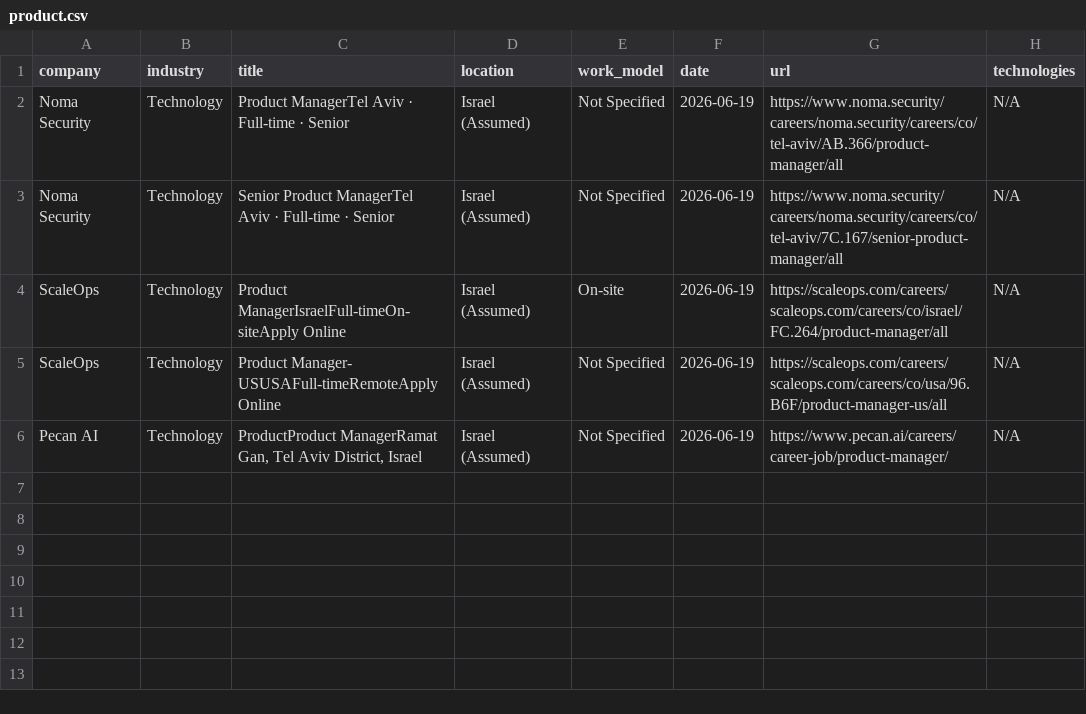
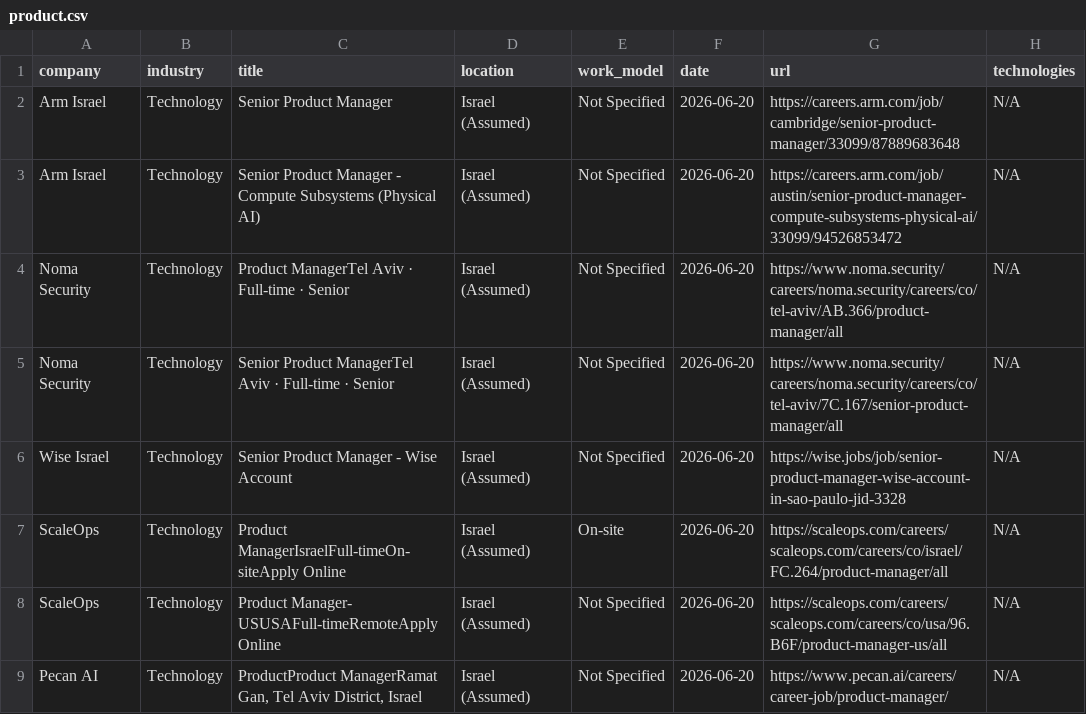
Before and after one commit to SKleeblatt/Kleeblatt-job-board, a CSV file: jobs/product.csv, drawn as a sheet.

```diff
--- a/jobs/product.csv
+++ b/jobs/product.csv
@@ -1,6 +1,9 @@
 company,industry,title,location,work_model,date,url,technologies
-Noma Security,Technology,Product ManagerTel Aviv  ·  Full-time  ·  Senior,Israel (Assumed),Not Specified,2026-06-19,https://www.noma.security/careers/noma.security/careers/co/tel-aviv/AB.366/product-manager/all,N/A
-Noma Security,Technology,Senior Product ManagerTel Aviv  ·  Full-time  ·  Senior,Israel (Assumed),Not Specified,2026-06-19,https://www.noma.security/careers/noma.security/careers/co/tel-aviv/7C.167/senior-product-manager/all,N/A
-ScaleOps,Technology,Product ManagerIsraelFull-timeOn-siteApply Online,Israel (Assumed),On-site,2026-06-19,https://scaleops.com/careers/scaleops.com/careers/co/israel/FC.264/product-manager/all,N/A
-ScaleOps,Technology,Product Manager- USUSAFull-timeRemoteApply Online,Israel (Assumed),Not Specified,2026-06-19,https://scaleops.com/careers/scaleops.com/careers/co/usa/96.B6F/product-manager-us/all,N/A
-Pecan AI,Technology,"ProductProduct ManagerRamat Gan, Tel Aviv District, Israel",Israel (Assumed),Not Specified,2026-06-19,https://www.pecan.ai/careers/career-job/product-manager/,N/A
+Arm Israel,Technology,Senior Product Manager,Israel (Assumed),Not Specified,2026-06-20,https://careers.arm.com/job/cambridge/senior-product-manager/33099/87889683648,N/A
+Arm Israel,Technology,Senior Product Manager - Compute Subsystems (Physical AI),Israel (Assumed),Not Specified,2026-06-20,https://careers.arm.com/job/austin/senior-product-manager-compute-subsystems-physical-ai/33099/94526853472,N/A
+Noma Security,Technology,Product ManagerTel Aviv  ·  Full-time  ·  Senior,Israel (Assumed),Not Specified,2026-06-20,https://www.noma.security/careers/noma.security/careers/co/tel-aviv/AB.366/product-manager/all,N/A
+Noma Security,Technology,Senior Product ManagerTel Aviv  ·  Full-time  ·  Senior,Israel (Assumed),Not Specified,2026-06-20,https://www.noma.security/careers/noma.security/careers/co/tel-aviv/7C.167/senior-product-manager/all,N/A
+Wise Israel,Technology,Senior Product Manager - Wise Account,Israel (Assumed),Not Specified,2026-06-20,https://wise.jobs/job/senior-product-manager-wise-account-in-sao-paulo-jid-3328,N/A
+ScaleOps,Technology,Product ManagerIsraelFull-timeOn-siteApply Online,Israel (Assumed),On-site,2026-06-20,https://scaleops.com/careers/scaleops.com/careers/co/israel/FC.264/product-manager/all,N/A
+ScaleOps,Technology,Product Manager- USUSAFull-timeRemoteApply Online,Israel (Assumed),Not Specified,2026-06-20,https://scaleops.com/careers/scaleops.com/careers/co/usa/96.B6F/product-manager-us/all,N/A
+Pecan AI,Technology,"ProductProduct ManagerRamat Gan, Tel Aviv District, Israel",Israel (Assumed),Not Specified,2026-06-20,https://www.pecan.ai/careers/career-job/product-manager/,N/A
```
Also changed, not shown: jobs/backend.csv, jobs/other.csv, 16 other files.
